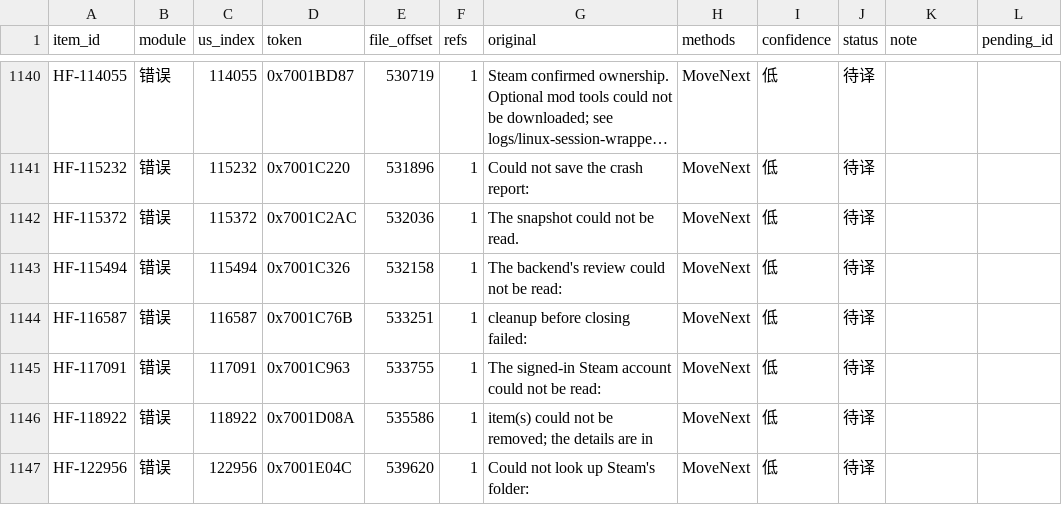
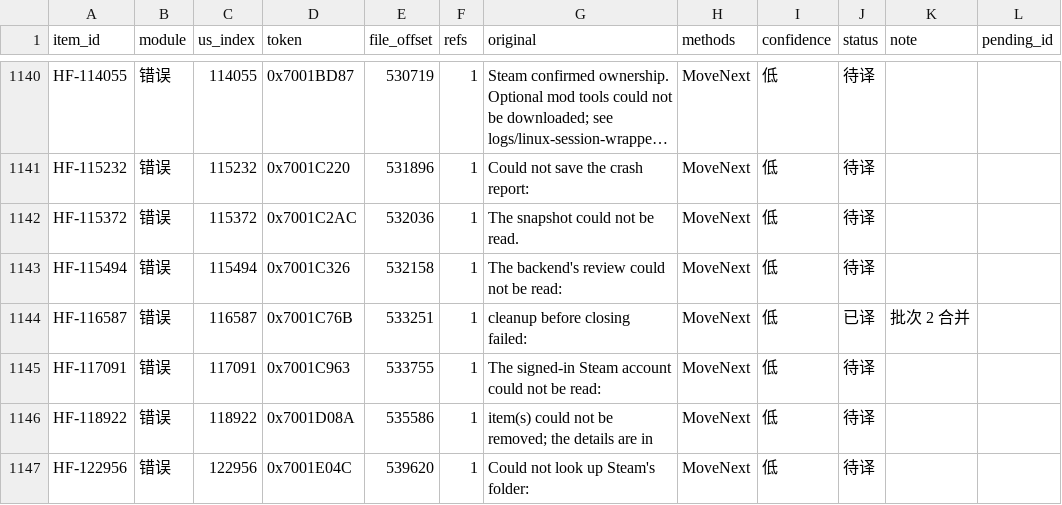
Before and after one commit to Lew1sMason/hellforge-zh_cn-patch, a CSV file: launcher-0.4.0-beta-zhcn/inventory/scope-inventory.csv, drawn as a sheet; only a part is shown, gaps mark what is left out; long unchanged cells end in …; the diff covers the shown part only.

```diff
--- a/launcher-0.4.0-beta-zhcn/inventory/scope-inventory.csv
+++ b/launcher-0.4.0-beta-zhcn/inventory/scope-inventory.csv
@@ -1143,3 +1143,3 @@ HF-115372,错误,115372,0x7001C2AC,532036,1,The snapshot could not be read.,Move
 HF-115494,错误,115494,0x7001C326,532158,1,The backend's review could not be read: ,MoveNext,低,待译,,
-HF-116587,错误,116587,0x7001C76B,533251,1,cleanup before closing failed: ,MoveNext,低,待译,,
+HF-116587,错误,116587,0x7001C76B,533251,1,cleanup before closing failed: ,MoveNext,低,已译,批次 2 合并,
 HF-117091,错误,117091,0x7001C963,533755,1,The signed-in Steam account could not be read: ,MoveNext,低,待译,,
```
Also changed, not shown: 55 edited cells elsewhere in this file, 6 other files.
